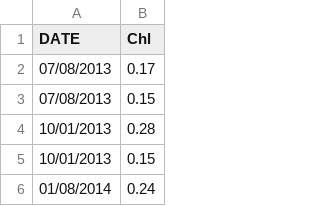
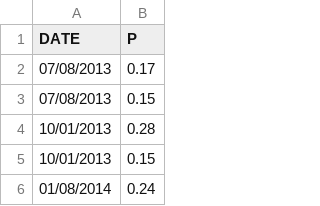
Before and after one commit to mlrohal/npcdon, a CSV file: Data/US_Chl.csv, drawn as a sheet; only a part is shown.

```diff
--- a/Data/US_Chl.csv
+++ b/Data/US_Chl.csv
@@ -1,2 +1,2 @@
-DATE,Chl
+DATE,P
 07/08/2013,0.17
```
Also changed, not shown: Data/NB_Chl_Calibrate.csv, 9 other files.
